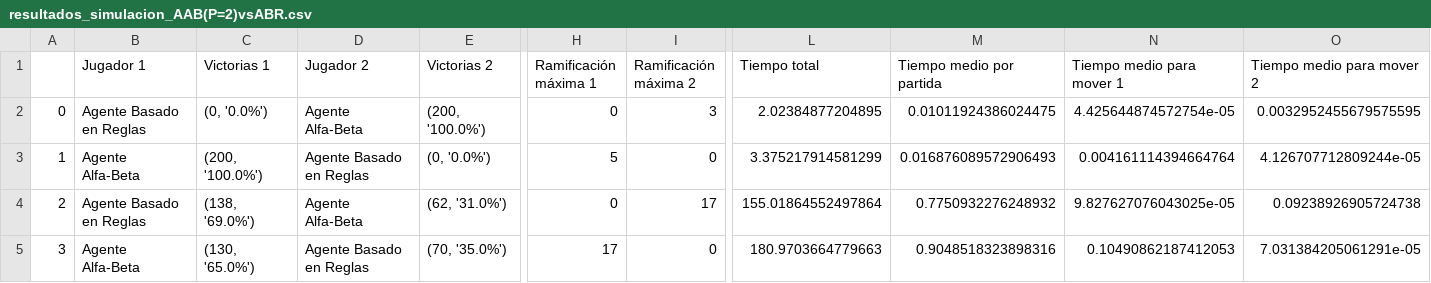
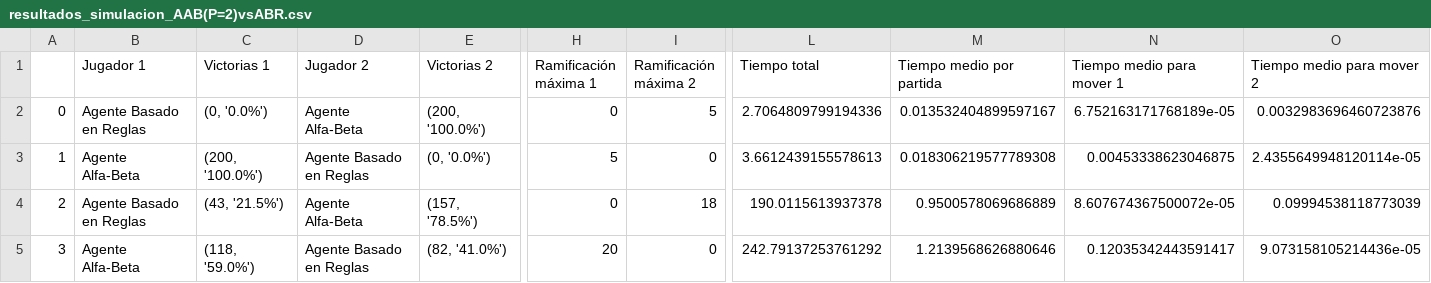
Before and after one commit to David3RM/3D-NIM, a CSV file: resultados_simulacion_AAB(P=2)vsABR.csv, drawn as a sheet; only a part is shown, gaps mark what is left out; the diff names each change by its address in the sheet, - before the commit and + after, or states it on an @@ line.

```diff
--- a/resultados_simulacion_AAB(P=2)vsABR.csv
+++ b/resultados_simulacion_AAB(P=2)vsABR.csv
-I2 (Ramificación máxima 2): 3
+I2 (Ramificación máxima 2): 5
-L2 (Tiempo total): 2.02384877204895
+L2 (Tiempo total): 2.7064809799194336
-M2 (Tiempo medio por partida): 0.01011924386024475
+M2 (Tiempo medio por partida): 0.013532404899597167
-N2 (Tiempo medio para mover 1): 4.425644874572754e-05
+N2 (Tiempo medio para mover 1): 6.752163171768189e-05
-O2 (Tiempo medio para mover 2): 0.0032952455679575595
+O2 (Tiempo medio para mover 2): 0.0032983696460723876
-L3 (Tiempo total): 3.375217914581299
+L3 (Tiempo total): 3.6612439155578613
-M3 (Tiempo medio por partida): 0.016876089572906493
+M3 (Tiempo medio por partida): 0.018306219577789308
-N3 (Tiempo medio para mover 1): 0.004161114394664764
+N3 (Tiempo medio para mover 1): 0.00453338623046875
-O3 (Tiempo medio para mover 2): 4.126707712809244e-05
+O3 (Tiempo medio para mover 2): 2.4355649948120114e-05
-C4 (Victorias 1): (138, '69.0%')
+C4 (Victorias 1): (43, '21.5%')
-E4 (Victorias 2): (62, '31.0%')
+E4 (Victorias 2): (157, '78.5%')
-I4 (Ramificación máxima 2): 17
+I4 (Ramificación máxima 2): 18
-L4 (Tiempo total): 155.01864552497864
+L4 (Tiempo total): 190.0115613937378
-M4 (Tiempo medio por partida): 0.7750932276248932
+M4 (Tiempo medio por partida): 0.9500578069686889
-N4 (Tiempo medio para mover 1): 9.827627076043025e-05
+N4 (Tiempo medio para mover 1): 8.607674367500072e-05
-O4 (Tiempo medio para mover 2): 0.09238926905724738
+O4 (Tiempo medio para mover 2): 0.09994538118773039
-C5 (Victorias 1): (130, '65.0%')
+C5 (Victorias 1): (118, '59.0%')
-E5 (Victorias 2): (70, '35.0%')
+E5 (Victorias 2): (82, '41.0%')
-H5 (Ramificación máxima 1): 17
+H5 (Ramificación máxima 1): 20
-L5 (Tiempo total): 180.9703664779663
+L5 (Tiempo total): 242.79137253761292
-M5 (Tiempo medio por partida): 0.9048518323898316
+M5 (Tiempo medio por partida): 1.2139568626880646
-N5 (Tiempo medio para mover 1): 0.10490862187412053
+N5 (Tiempo medio para mover 1): 0.12035342443591417
-O5 (Tiempo medio para mover 2): 7.031384205061291e-05
+O5 (Tiempo medio para mover 2): 9.073158105214436e-05
```
Also changed, not shown: resultados_simulacion_AAB(P=3)vsABR.csv, resultados_simulacion_AABvsAA.csv, 3 other files.
